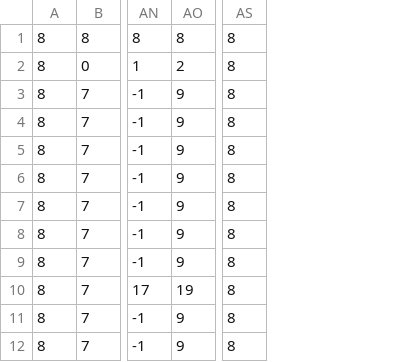
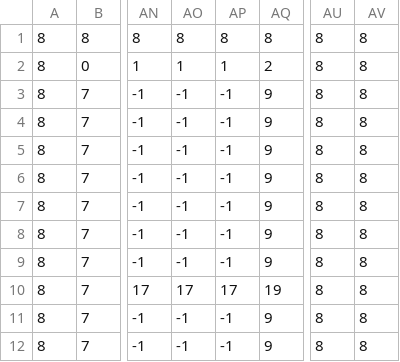
Before and after one commit to masamatu2000/Light-Up, a CSV file: data/Image/stage/stageGraph/stageTexture0-2.csv, drawn as a sheet; only a part is shown, gaps mark what is left out; the diff names each change by its address in the sheet, - before the commit and + after, or states it on an @@ line.

```diff
--- a/data/Image/stage/stageGraph/stageTexture0-2.csv
+++ b/data/Image/stage/stageGraph/stageTexture0-2.csv
+column AO, rows 1-12: 8 | 1 | -1 | -1 | -1 | -1 | -1 | -1 | -1 | 17 | -1 | -1
+column AP, rows 1-12: 8 | 1 | -1 | -1 | -1 | -1 | -1 | -1 | -1 | 17 | -1 | -1
+column AV, rows 1-12: all 8
```
Also changed, not shown: data/Image/stage/stageCSV/stage0-1.csv, data/Image/stage/stageCSV/stage0-2.csv, 17 other files.
